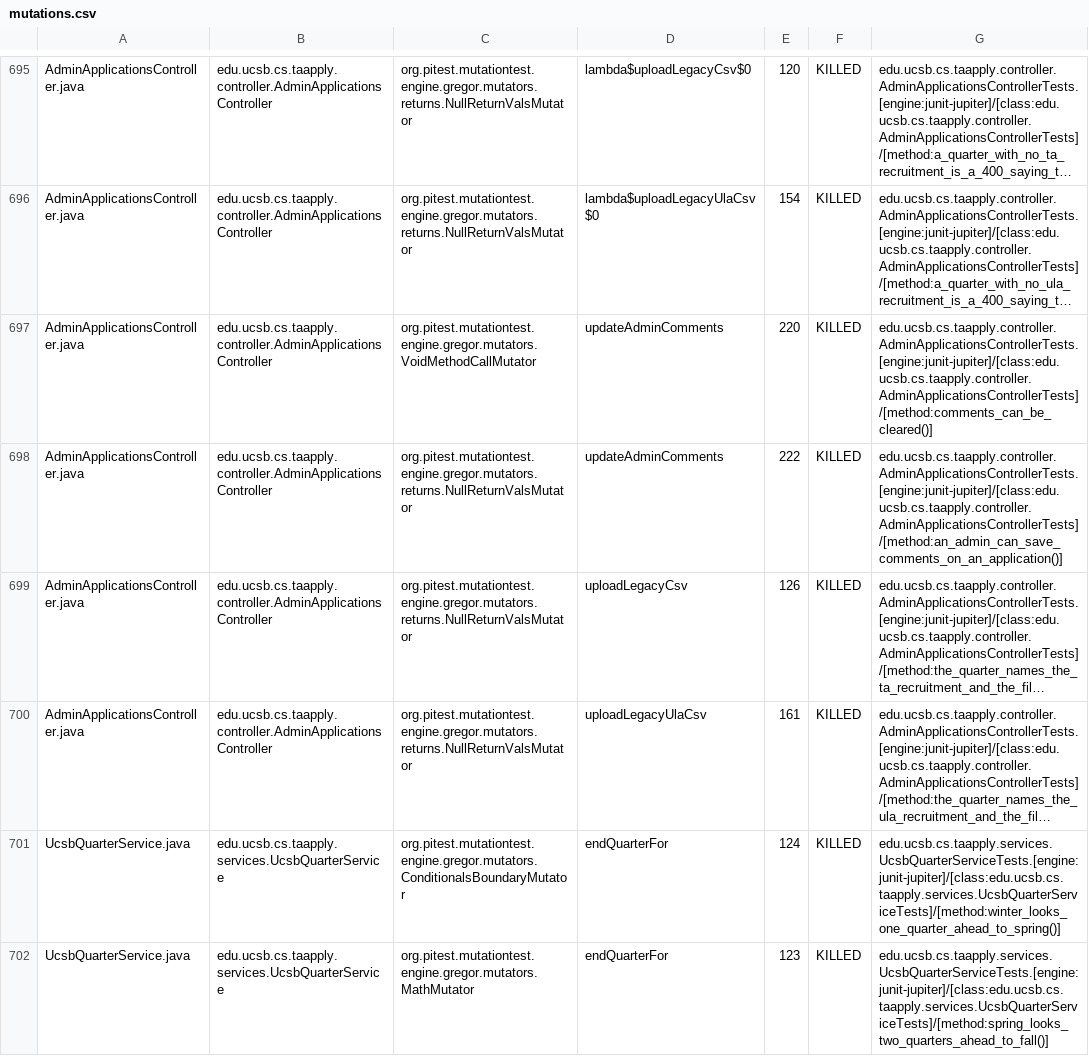
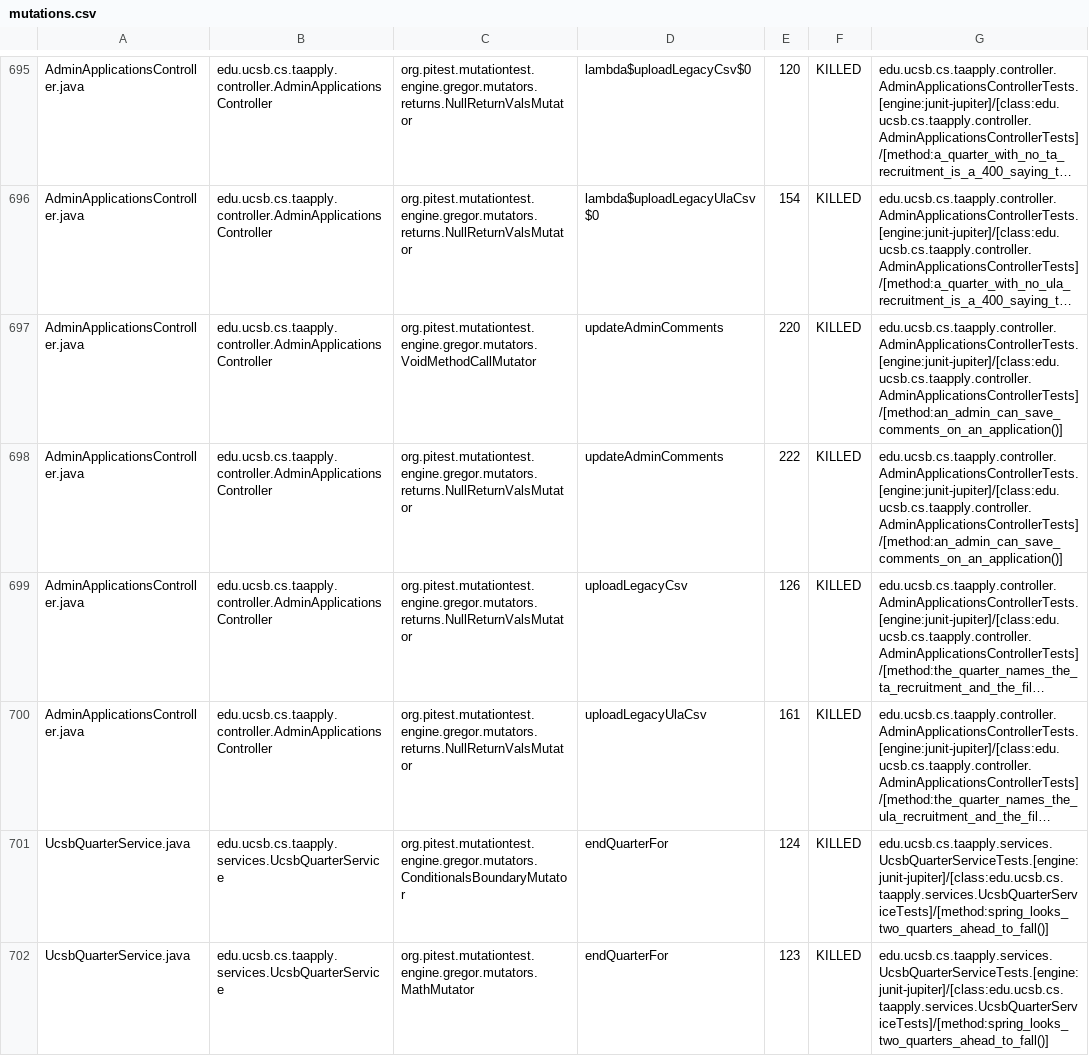
Before and after one commit to ucsb-cs156/proj-ta-apply, a CSV file: prs/119/pitest/mutations.csv, drawn as a sheet; only a part is shown, gaps mark what is left out; long unchanged cells end in …; the diff covers the shown part only; the diff names each change by its address in the sheet, - before the commit and + after, or states it on an @@ line.

Commit message:
Deploying to gh-pages from @ ucsb-cs156/proj-ta-apply@8a847b431c06120c0c79a6a240d3fce1badd30d4 🚀

```diff
--- a/prs/119/pitest/mutations.csv
+++ b/prs/119/pitest/mutations.csv
-G697: edu.ucsb.cs.taapply.controller.AdminApplicationsControllerTests.[engine:junit-jupiter]/[class:edu.ucsb.cs.taapply.controller.AdminApplicationsControllerTests]/[method:comments_can_be_cleared()]
+G697: edu.ucsb.cs.taapply.controller.AdminApplicationsControllerTests.[engine:junit-jupiter]/[class:edu.ucsb.cs.taapply.controller.AdminApplicationsControllerTests]/[method:an_admin_can_save_comments_on_an_application()]
-G701: edu.ucsb.cs.taapply.services.UcsbQuarterServiceTests.[engine:junit-jupiter]/[class:edu.ucsb.cs.taapply.services.UcsbQuarterServiceTests]/[method:winter_looks_one_quarter_ahead_to_spring()]
+G701: edu.ucsb.cs.taapply.services.UcsbQuarterServiceTests.[engine:junit-jupiter]/[class:edu.ucsb.cs.taapply.services.UcsbQuarterServiceTests]/[method:spring_looks_two_quarters_ahead_to_fall()]
```
Also changed, not shown: 102 edited cells elsewhere in this file, 47 other files.
